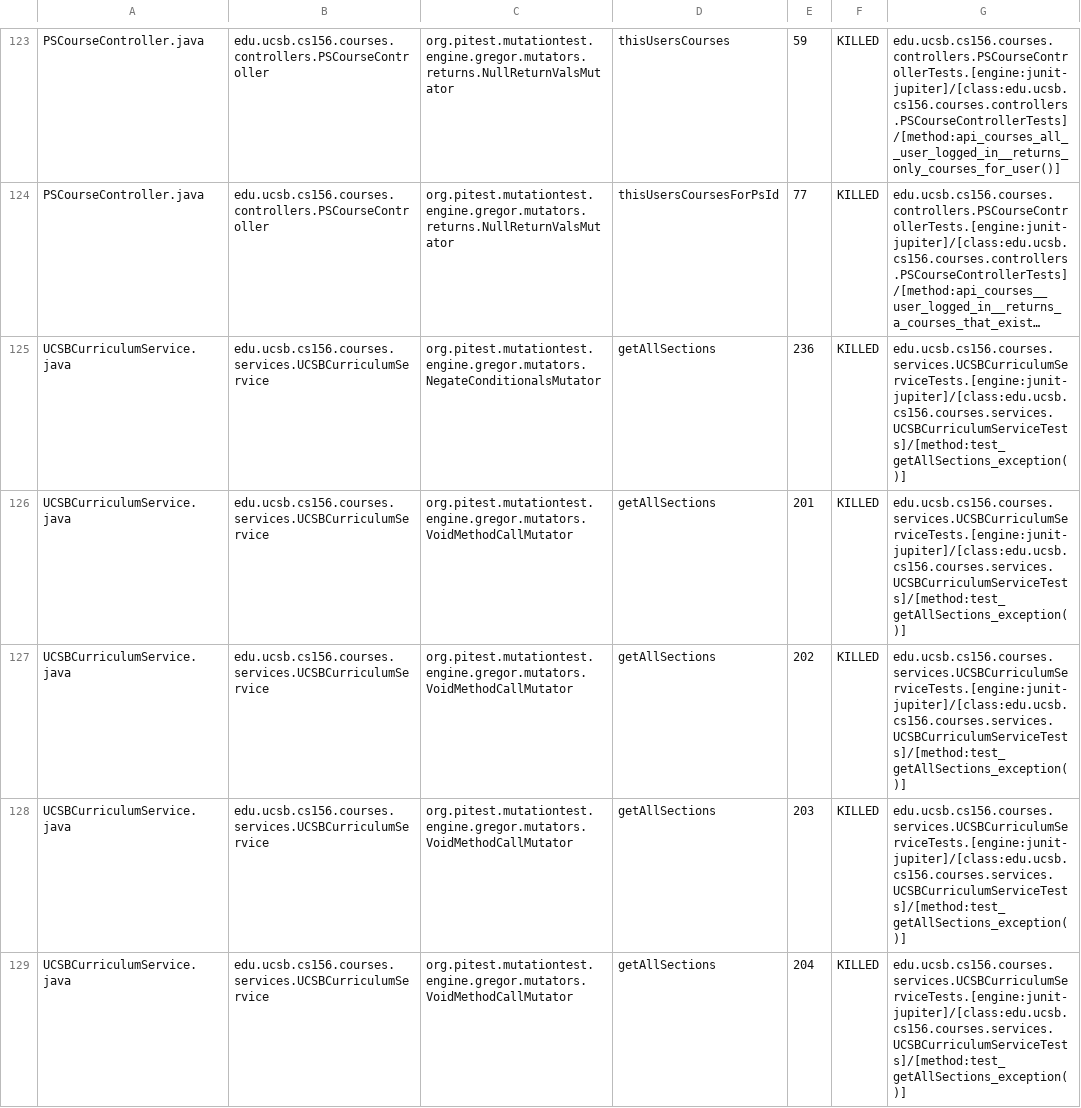
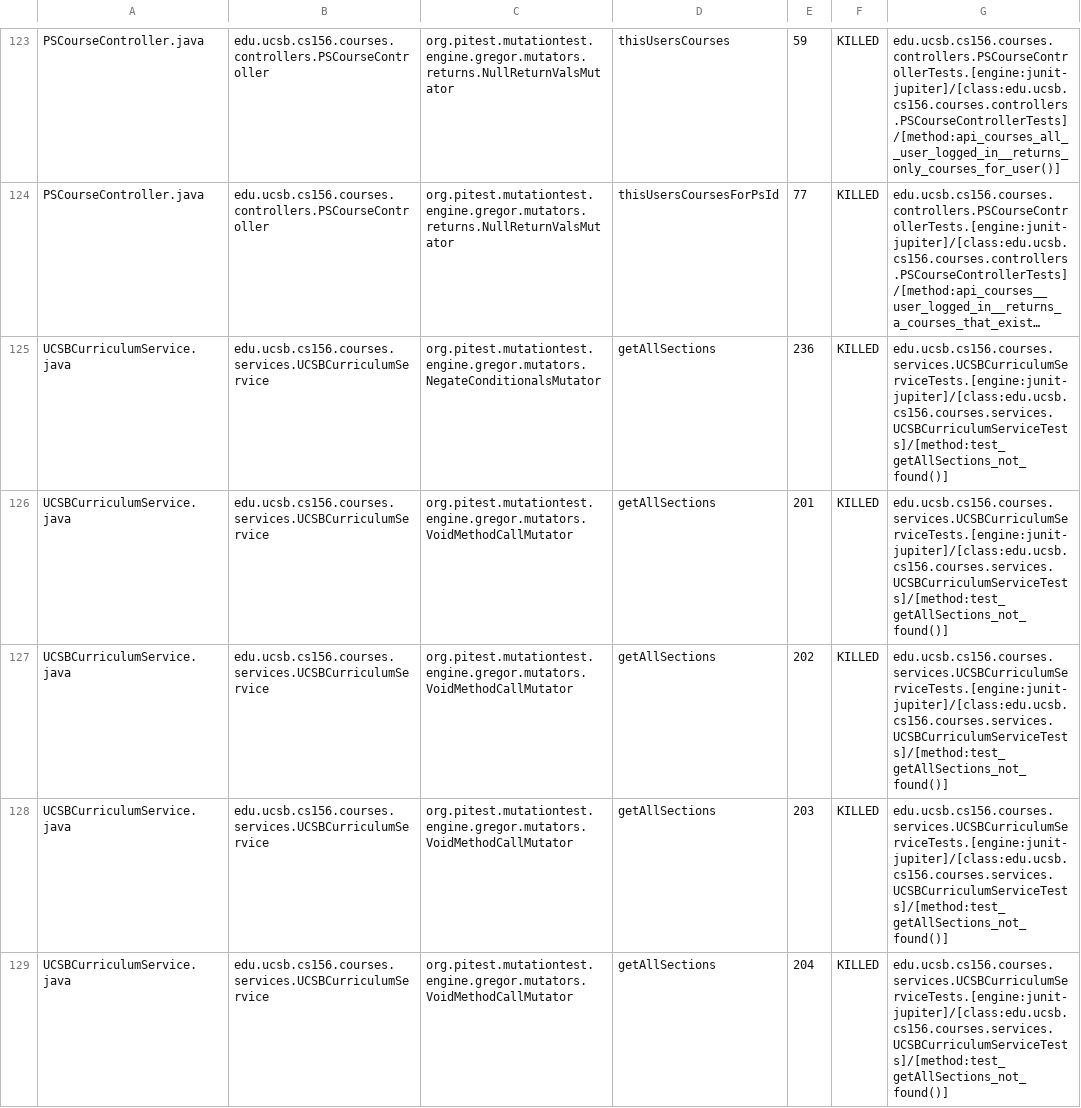
Before and after one commit to ucsb-cs156-f23/proj-courses-f23-7pm-4, a CSV file: prs/67/pitest/mutations.csv, drawn as a sheet; only a part is shown, gaps mark what is left out; long unchanged cells end in …; the diff covers the shown part only; the diff names each change by its address in the sheet, - before the commit and + after, or states it on an @@ line.

Commit message:
Deploying to gh-pages from @ ucsb-cs156-f23/proj-courses-f23-7pm-4@abf02cb6bb4b8888ee324a0b1cd8099868c21038 🚀

```diff
--- a/prs/67/pitest/mutations.csv
+++ b/prs/67/pitest/mutations.csv
-G125:G129: edu.ucsb.cs156.courses.services.UCSBCurriculumServiceTests.[engine:junit-jupiter]/[class:edu.ucsb.cs156.courses.services.UCSBCurriculumServiceTests]/[method:test_getAllSections_exception()]
+G125:G129: edu.ucsb.cs156.courses.services.UCSBCurriculumServiceTests.[engine:junit-jupiter]/[class:edu.ucsb.cs156.courses.services.UCSBCurriculumServiceTests]/[method:test_getAllSections_not_found()]
```
Also changed, not shown: 63 edited cells elsewhere in this file, 39 other files.
